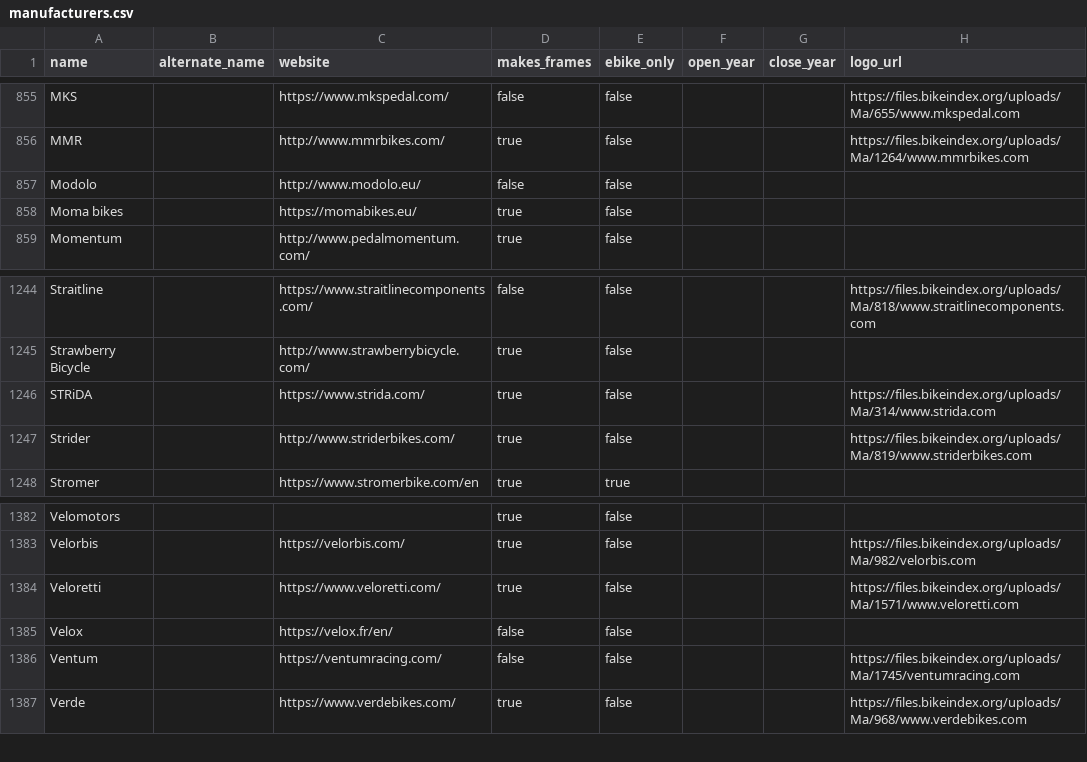
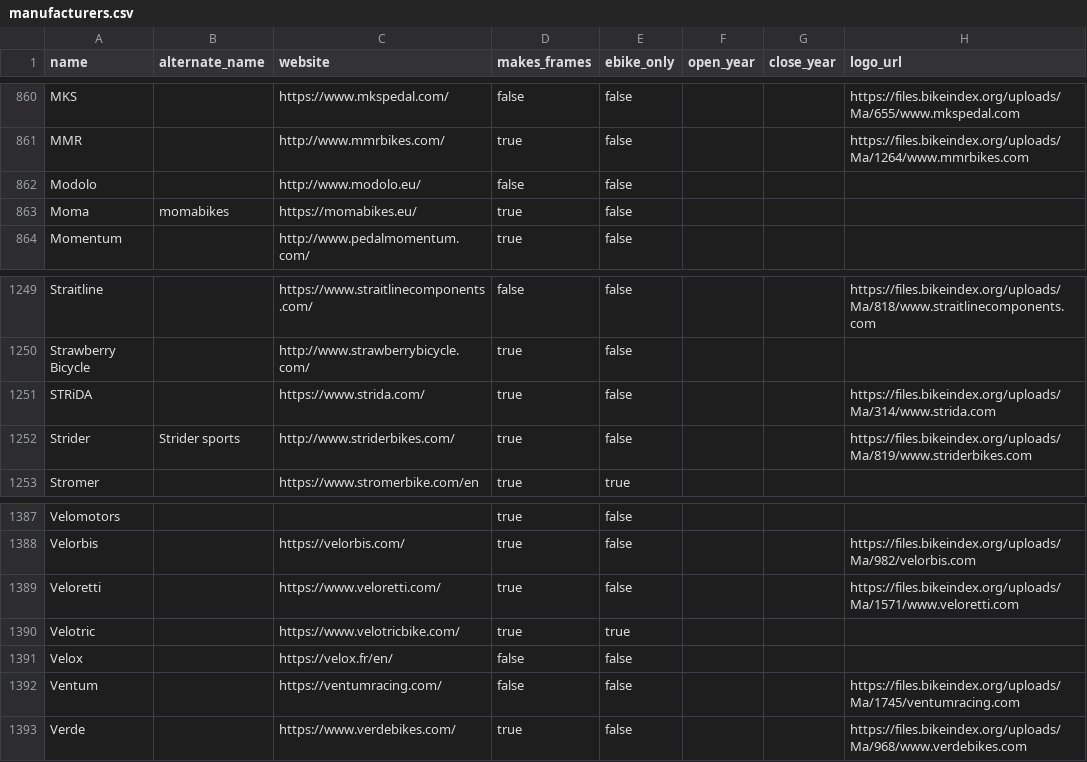
Before and after one commit to bikeindex/resources, a CSV file: manufacturers.csv, drawn as a sheet; only a part is shown, gaps mark what is left out; the diff covers the shown part only.

```diff
--- a/manufacturers.csv
+++ b/manufacturers.csv
@@ -857,3 +862,3 @@ MMR,,http://www.mmrbikes.com/,true,false,,,https://files.bikeindex.org/uploads/M
 Modolo,,http://www.modolo.eu/,false,false,,,
-Moma bikes,,https://momabikes.eu/,true,false,,,
+Moma,momabikes,https://momabikes.eu/,true,false,,,
 Momentum,,http://www.pedalmomentum.com/,true,false,,,
@@ -1246,3 +1251,3 @@ Strawberry Bicycle,,http://www.strawberrybicycle.com/,true,false,,,
 STRiDA,,https://www.strida.com/,true,false,,,https://files.bikeindex.org/uploads/Ma/314/www.strida.com
-Strider,,http://www.striderbikes.com/,true,false,,,https://files.bikeindex.org/uploads/Ma/819/www.striderbikes.com
+Strider,Strider sports,http://www.striderbikes.com/,true,false,,,https://files.bikeindex.org/uploads/Ma/819/www.striderbikes.com
 Stromer,,https://www.stromerbike.com/en,true,true,,,
@@ -1384,2 +1389,3 @@ Velorbis,,https://velorbis.com/,true,false,,,https://files.bikeindex.org/uploads
 Veloretti,,https://www.veloretti.com/,true,false,,,https://files.bikeindex.org/uploads/Ma/1571/www.veloretti.com
+Velotric,,https://www.velotricbike.com/,true,true,,,
 Velox,,https://velox.fr/en/,false,false,,,
```
Also changed, not shown: 6 added rows elsewhere in this file.
